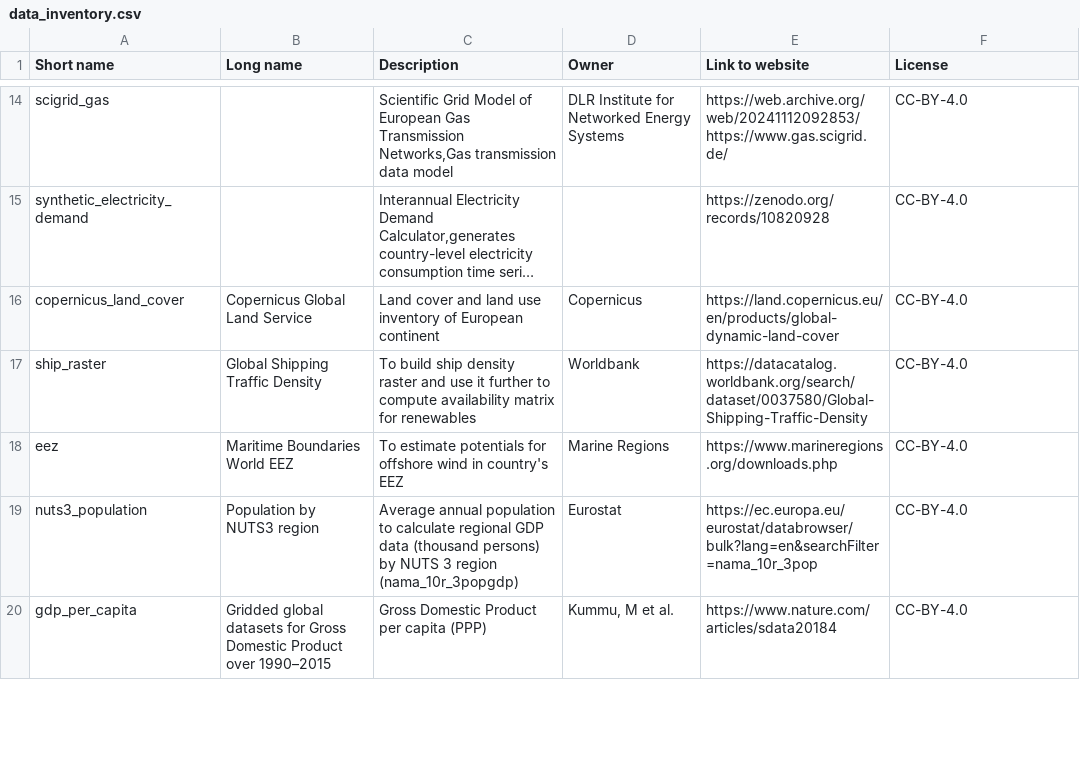
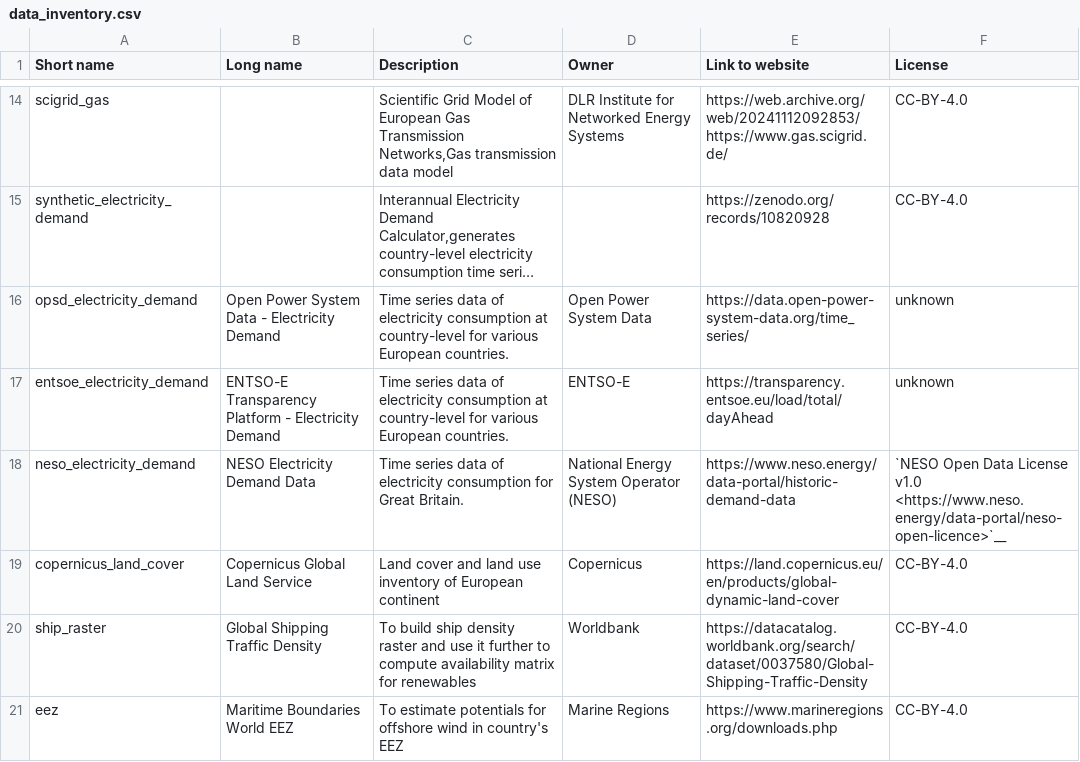
Before and after one commit to ayshaC/pypsa-eur, a CSV file: doc/data_inventory.csv, drawn as a sheet; only a part is shown, gaps mark what is left out; the shorter side is filled out with more unchanged rows; long unchanged cells end in …; the diff names each change by its address in the sheet, - before the commit and + after, or states it on an @@ line.

```diff
--- a/doc/data_inventory.csv
+++ b/doc/data_inventory.csv
+row 16: opsd_electricity_demand | Open Power System Data - Electricity Demand | Time series data of electricity consumption at country-level for various European countries. | Open Power System Data | https://data.open-power-system-data.org/time_series/ | unknown
+row 17: entsoe_electricity_demand | ENTSO-E Transparency Platform - Electricity Demand | Time series data of electricity consumption at country-level for various European countries. | ENTSO-E | https://transparency.entsoe.eu/load/total/dayAhead | unknown
+row 18: neso_electricity_demand | NESO Electricity Demand Data | Time series data of electricity consumption for Great Britain. | National Energy System Operator (NESO) | https://www.neso.energy/data-portal/historic-demand-data | `NESO Open Data License v1.0 <https://www.neso.energy/data-portal/neso-open-licence>`__
```
Also changed, not shown: data/versions.csv, 14 other files.
